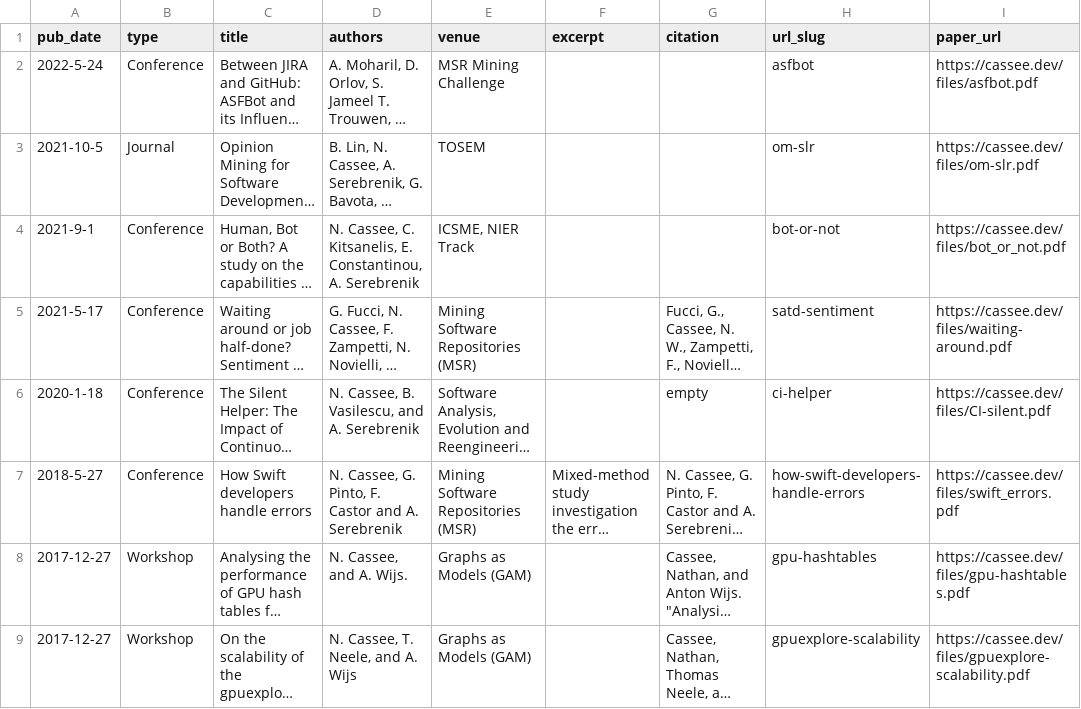
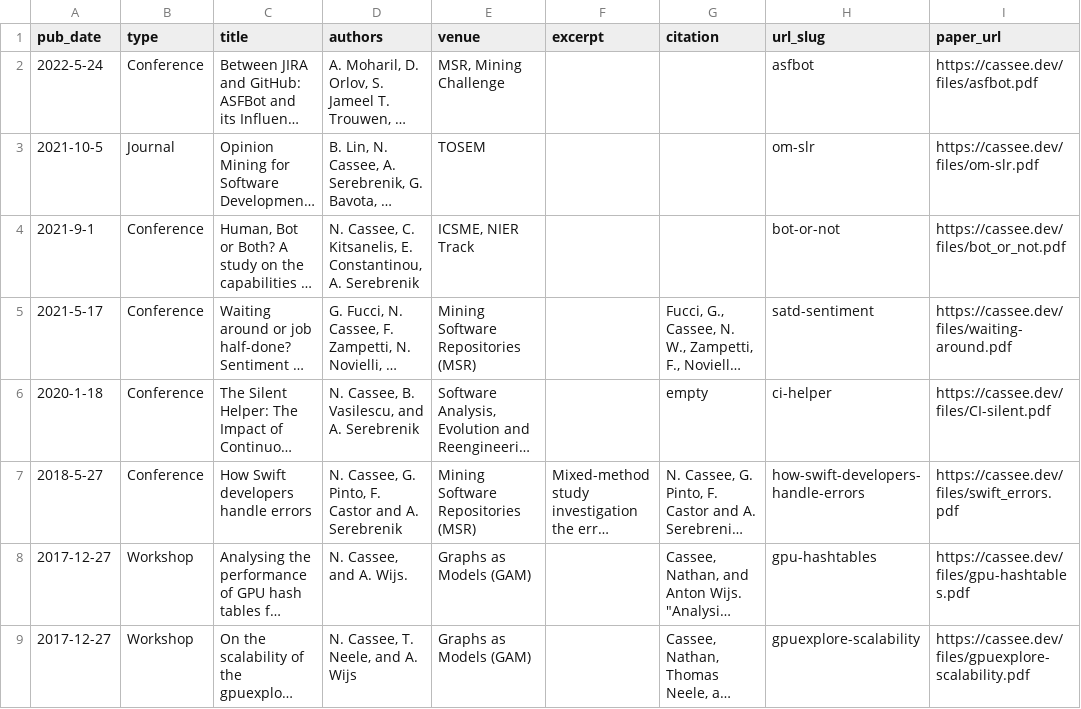
Before and after one commit to TheDutchDevil/personal_site, a CSV file: markdown_generator/publications.csv, drawn as a sheet; only a part is shown; long unchanged cells end in …; the diff names each change by its address in the sheet, - before the commit and + after, or states it on an @@ line.

```diff
--- a/markdown_generator/publications.csv
+++ b/markdown_generator/publications.csv
-E2 (venue): MSR Mining Challenge
+E2 (venue): MSR, Mining Challenge
```
Also changed, not shown: 1 other file.
